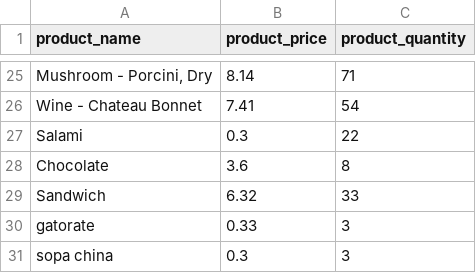
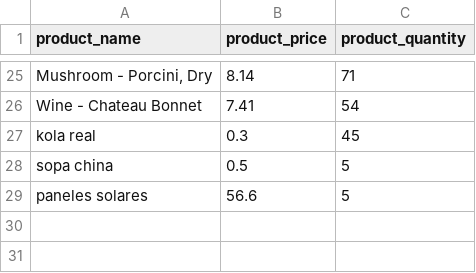
Before and after one commit to elyseeelius/store_inventory_project_four_sqlalchemy, a CSV file: backup.csv, drawn as a sheet; only a part is shown, gaps mark what is left out; removed rows and columns are numbered as before the commit, all else as after; the diff names each change by its address in the sheet, - before the commit and + after, or states it on an @@ line.

```diff
--- a/backup.csv
+++ b/backup.csv
-row 27: Salami | 0.3 | 22
-row 28: Chocolate | 3.6 | 8
-row 29: Sandwich | 6.32 | 33
-row 30: gatorate | 0.33 | 3
+row 27: kola real | 0.3 | 45
-B28 (product_price): 0.3
+B28 (product_price): 0.5
-C28 (product_quantity): 3
+C28 (product_quantity): 5
+row 29: paneles solares | 56.6 | 5
```
Also changed, not shown: 3 other files.
